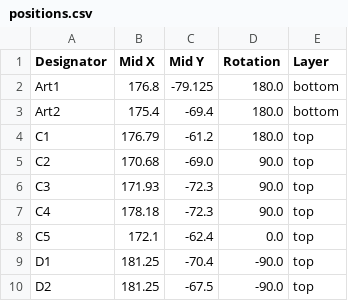
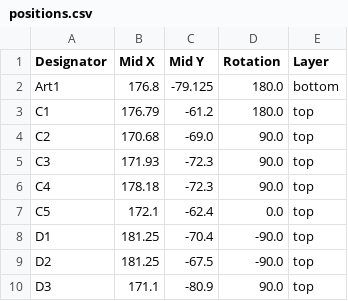
Before and after one commit to revk/Tasmotizer-PCB, a CSV file: PCB/Tas/production/positions.csv, drawn as a sheet; only a part is shown; the shorter side is filled out with more unchanged rows.

```diff
--- a/PCB/Tas/production/positions.csv
+++ b/PCB/Tas/production/positions.csv
@@ -2,3 +2,2 @@ Designator,Mid X,Mid Y,Rotation,Layer
 Art1,176.8,-79.125,180.0,bottom
-Art2,175.4,-69.4,180.0,bottom
 C1,176.79,-61.2,180.0,top
```
Also changed, not shown: 4 other files.
